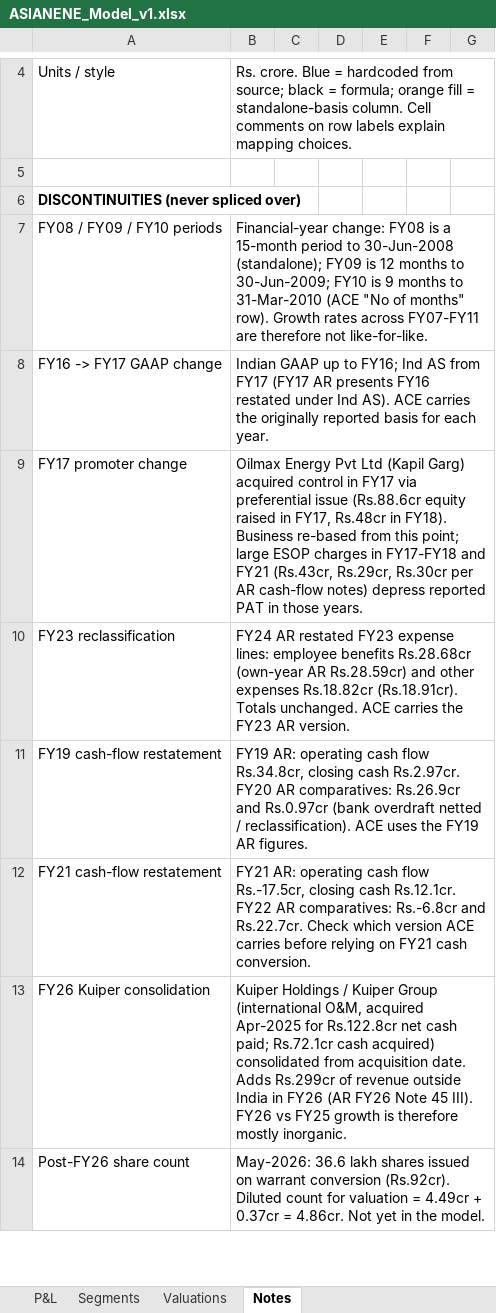
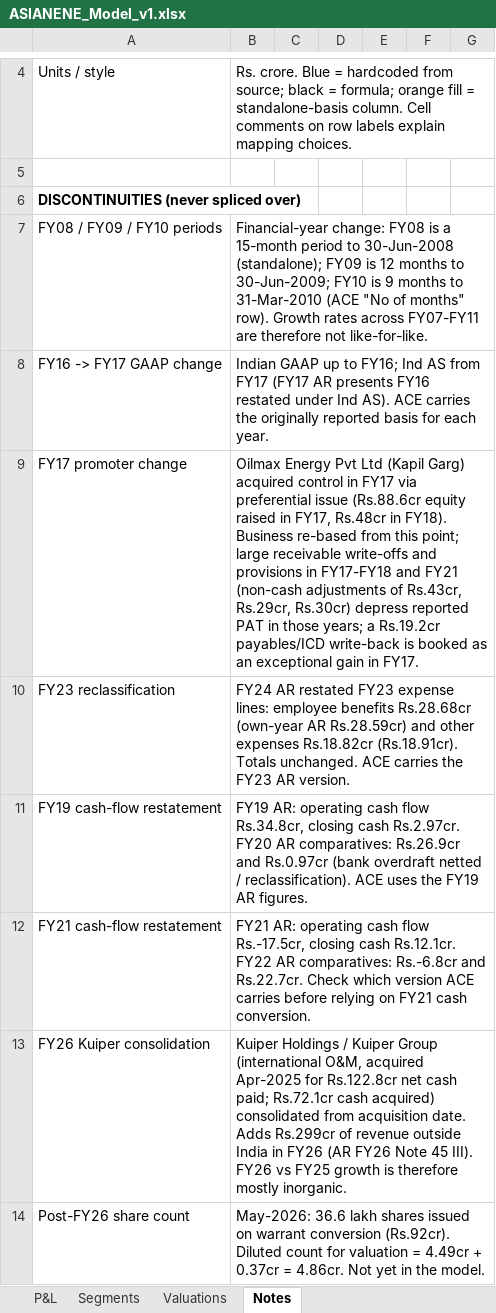
Before and after one commit to Poweravendus/Power, an Excel workbook: research/ASIANENE/ASIANENE_Model_v1.xlsx, sheet Notes, drawn as a sheet; only a part is shown, gaps mark what is left out; values as stored, in another font and other column widths than the file's, no borders; the diff names each change by its address in the sheet, - before the commit and + after, or states it on an @@ line.

```diff
--- a/research/ASIANENE/ASIANENE_Model_v1.xlsx (sheet Notes)
+++ b/research/ASIANENE/ASIANENE_Model_v1.xlsx (sheet Notes)
-B9: …point; large ESOP charges in FY17-FY18 and FY21 (Rs.43cr, Rs.29cr, Rs.30cr per AR cash-flow notes) depress reported PAT in those years.
+B9: …point; large receivable write-offs and provisions in FY17-FY18 and FY21 (non-cash adjustments of Rs.43cr, Rs.29cr, Rs.30cr) depress reported PAT in those years; a Rs.19.2cr payables/ICD write-back is booked as an exceptional gain in FY17.
```
Also changed, not shown: 5 other files.
